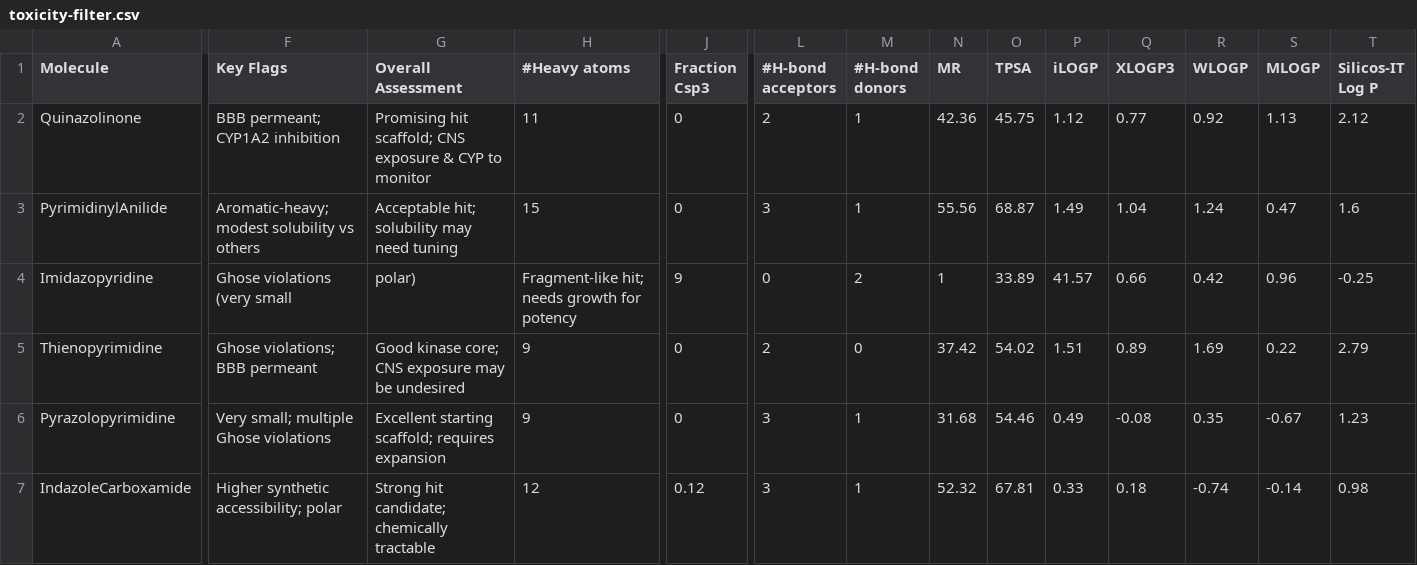
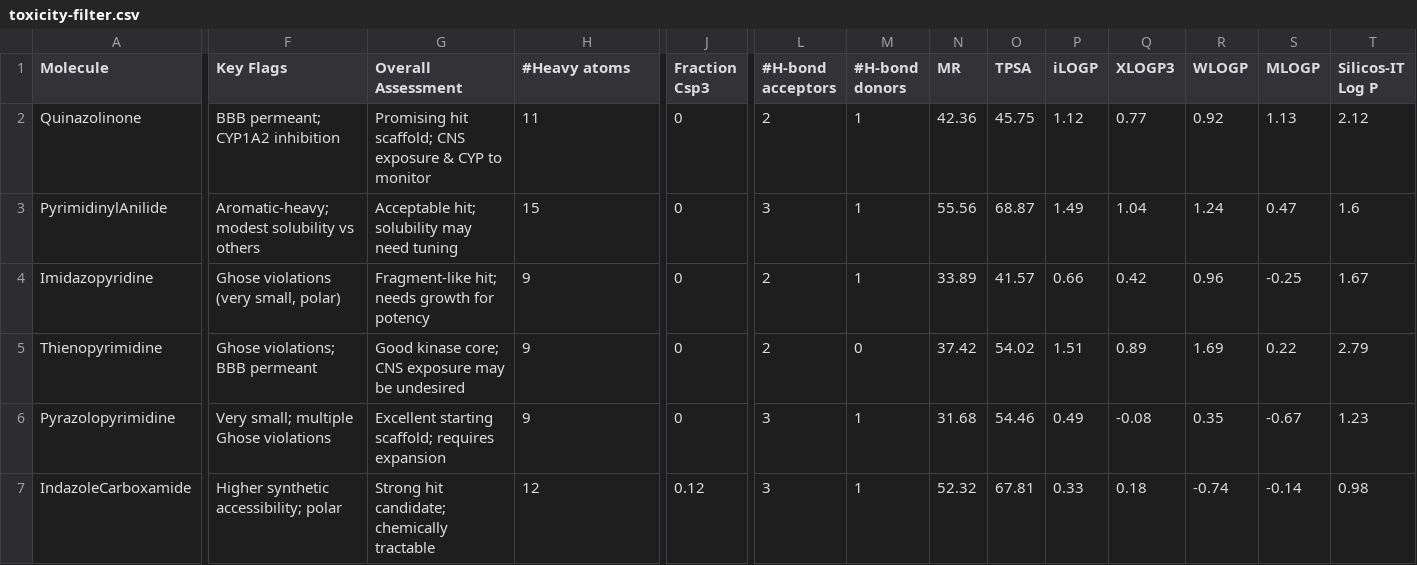
Before and after one commit to Zeira-AI/workflow-data, a CSV file: public/data/kalbe/toxicity-filter.csv, drawn as a sheet; only a part is shown, gaps mark what is left out; the diff covers the shown part only; the diff names each change by its address in the sheet, - before the commit and + after, or states it on an @@ line.

Commit message:
fix: toxicity filter

```diff
--- a/public/data/kalbe/toxicity-filter.csv
+++ b/public/data/kalbe/toxicity-filter.csv
-F4 (Key Flags): Ghose violations (very small
+F4 (Key Flags): Ghose violations (very small, polar)
-G4 (Overall Assessment): polar)
+G4 (Overall Assessment): Fragment-like hit; needs growth for potency
-H4 (#Heavy atoms): Fragment-like hit; needs growth for potency
+H4 (#Heavy atoms): 9
-J4 (Fraction Csp3): 9
+J4 (Fraction Csp3): 0
-L4 (#H-bond acceptors): 0
+L4 (#H-bond acceptors): 2
-M4 (#H-bond donors): 2
+M4 (#H-bond donors): 1
-N4 (MR): 1
+N4 (MR): 33.89
-O4 (TPSA): 33.89
+O4 (TPSA): 41.57
-P4 (iLOGP): 41.57
+P4 (iLOGP): 0.66
-Q4 (XLOGP3): 0.66
+Q4 (XLOGP3): 0.42
-R4 (WLOGP): 0.42
+R4 (WLOGP): 0.96
-S4 (MLOGP): 0.96
+S4 (MLOGP): -0.25
-T4 (Silicos-IT Log P): -0.25
+T4 (Silicos-IT Log P): 1.67
```
Also changed, not shown: 26 edited cells elsewhere in this file.
